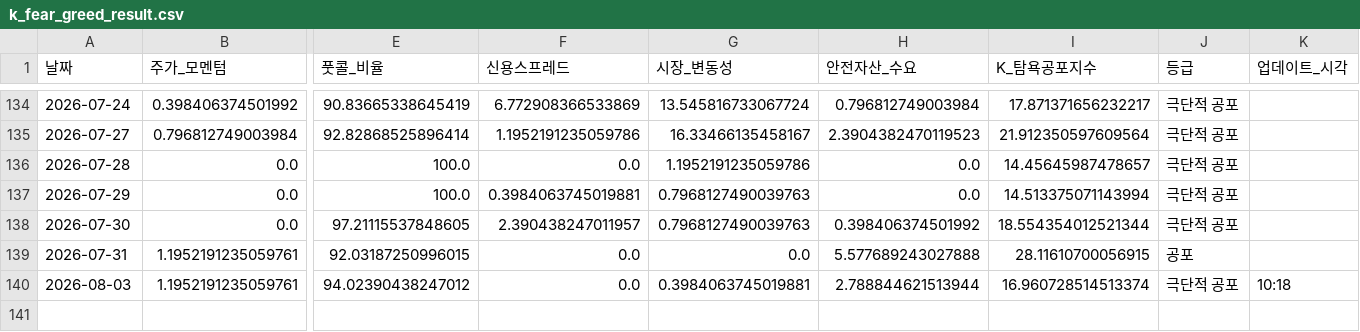
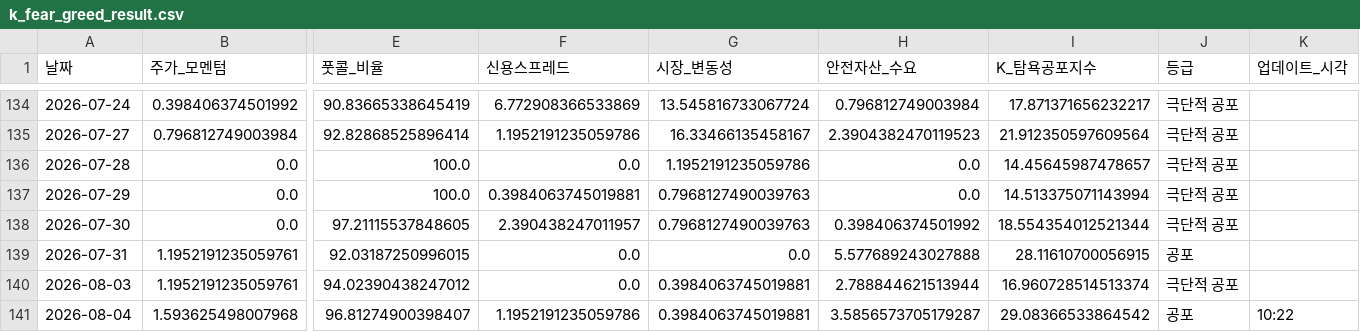
Before and after one commit to hhhpophhh-dot/k-fear-greed-index, a CSV file: k_fear_greed_result.csv, drawn as a sheet; only a part is shown, gaps mark what is left out; rows hold the shown columns only; the diff names each change by its address in the sheet, - before the commit and + after, or states it on an @@ line.

```diff
--- a/k_fear_greed_result.csv
+++ b/k_fear_greed_result.csv
-K140 (업데이트_시각): 10:18
+K140 (업데이트_시각): (empty)
+row 141: 2026-08-04 | 1.593625498007968 | 96.81274900398407 | 1.1952191235059786 | 0.3984063745019881 | 3.5856573705179287 | 29.08366533864542 | 공포 | 10:22
```
Also changed, not shown: k_fear_greed_result_k100.csv.
